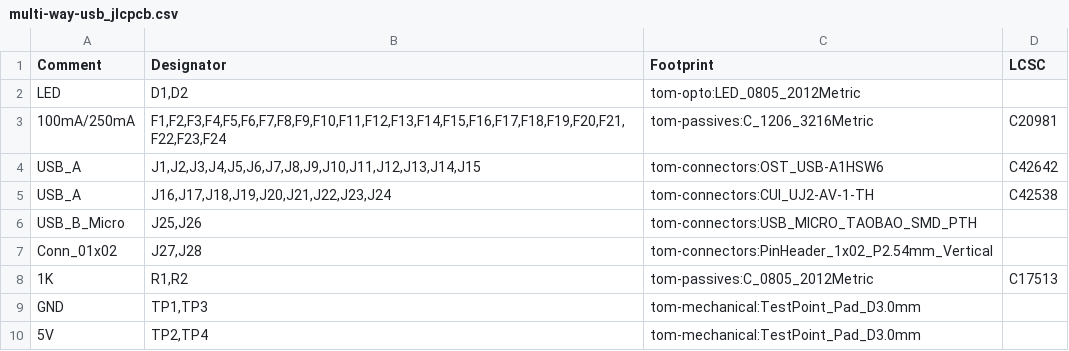
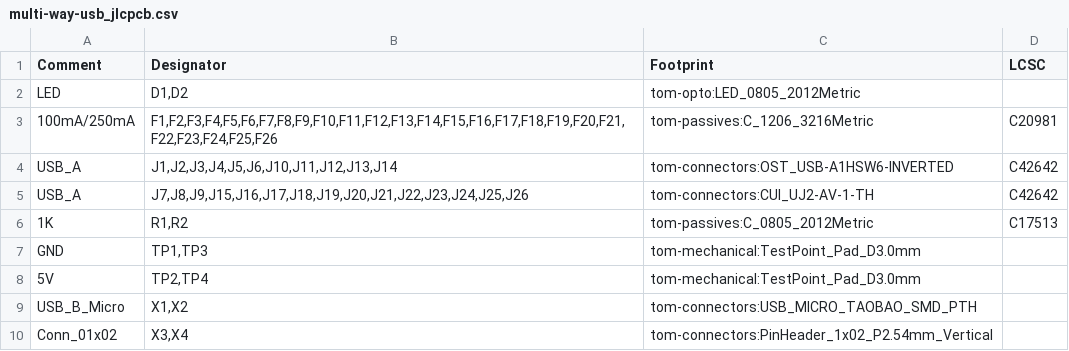
Before and after one commit to TomKeddie/prj-pcb-experiments, a CSV file: multi-way-usb/multi-way-usb_jlcpcb.csv, drawn as a sheet.

Commit message:
multi-way-usb: move J8 to X2 to balance supplies, v1.2 ready for production

```diff
--- a/multi-way-usb/multi-way-usb_jlcpcb.csv
+++ b/multi-way-usb/multi-way-usb_jlcpcb.csv
@@ -2,7 +2,5 @@ Comment,Designator,Footprint,LCSC
 "LED","D1,D2","tom-opto:LED_0805_2012Metric",""
-"100mA/250mA","F1,F2,F3,F4,F5,F6,F7,F8,F9,F10,F11,F12,F13,F14,F15,F16,F17,F18,F19,F20,F21,F22,F23,F24","tom-passives:C_1206_3216Metric","C20981"
-"USB_A","J1,J2,J3,J4,J5,J6,J7,J8,J9,J10,J11,J12,J13,J14,J15","tom-connectors:OST_USB-A1HSW6","C42642"
-"USB_A","J16,J17,J18,J19,J20,J21,J22,J23,J24","tom-connectors:CUI_UJ2-AV-1-TH","C42538"
-"USB_B_Micro","J25,J26","tom-connectors:USB_MICRO_TAOBAO_SMD_PTH",""
-"Conn_01x02","J27,J28","tom-connectors:PinHeader_1x02_P2.54mm_Vertical",""
+"100mA/250mA","F1,F2,F3,F4,F5,F6,F7,F8,F9,F10,F11,F12,F13,F14,F15,F16,F17,F18,F19,F20,F21,F22,F23,F24,F25,F26","tom-passives:C_1206_3216Metric","C20981"
+"USB_A","J1,J2,J3,J4,J5,J6,J10,J11,J12,J13,J14","tom-connectors:OST_USB-A1HSW6-INVERTED","C42642"
+"USB_A","J7,J8,J9,J15,J16,J17,J18,J19,J20,J21,J22,J23,J24,J25,J26","tom-connectors:CUI_UJ2-AV-1-TH","C42642"
 "1K","R1,R2","tom-passives:C_0805_2012Metric","C17513"
@@ -10 +8,3 @@ Comment,Designator,Footprint,LCSC
 "5V","TP2,TP4","tom-mechanical:TestPoint_Pad_D3.0mm",""
+"USB_B_Micro","X1,X2","tom-connectors:USB_MICRO_TAOBAO_SMD_PTH",""
+"Conn_01x02","X3,X4","tom-connectors:PinHeader_1x02_P2.54mm_Vertical",""
```
Also changed, not shown: multi-way-usb/gerbers/multi-way-usb-bottom-pos.csv, 17 other files.
